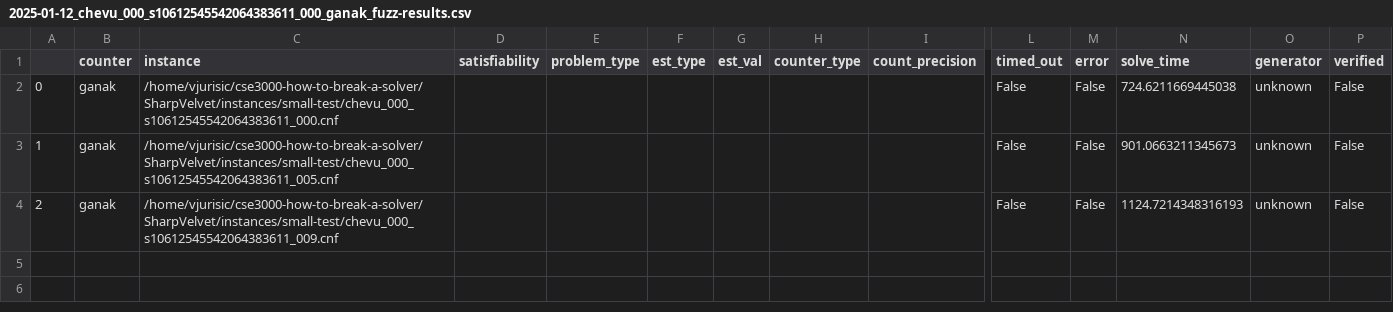
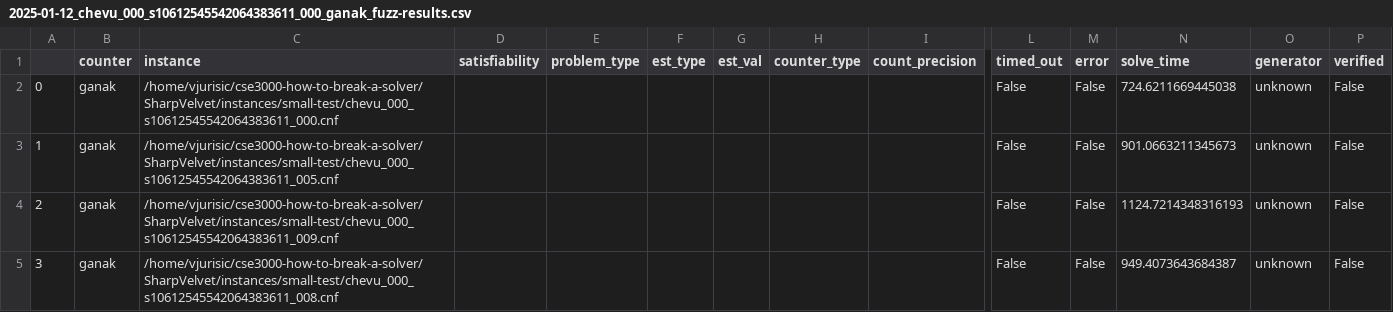
Before and after one commit to Krat-OS/cse3000-how-to-break-a-solver, a CSV file: SharpVelvet/out/2025-01-12_chevu_000_s10612545542064383611_000_ganak_fuzz-results.csv, drawn as a sheet; only a part is shown, gaps mark what is left out; rows hold the shown columns only; the diff names each change by its address in the sheet, - before the commit and + after, or states it on an @@ line.

```diff
--- a/SharpVelvet/out/2025-01-12_chevu_000_s10612545542064383611_000_ganak_fuzz-results.csv
+++ b/SharpVelvet/out/2025-01-12_chevu_000_s10612545542064383611_000_ganak_fuzz-results.csv
+row 5: 3 | ganak | /home/vjurisic/cse3000-how-to-break-a-solver/SharpVelvet/instances/small-test/chevu_000_s10612545542064383611_008.cnf |  |  |  |  |  |  | False | False | 949.4073643684387 | unknown | False
```
Also changed, not shown: SharpVelvet/out/2025-01-12_chevu_000_s10612545542064383611_000_gpmc_fuzz-results.csv, SharpVelvet/out/2025-01-12_chevu_000_s5207252779782092302_000_d4g_fuzz-results.csv, 9 other files.
